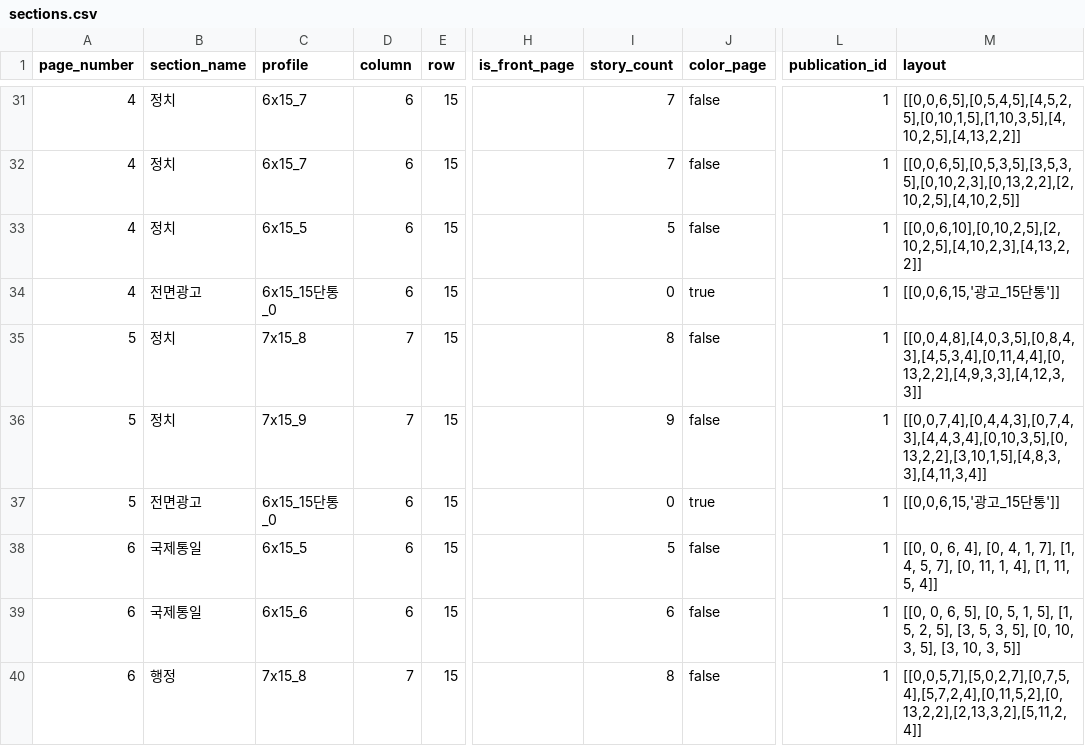
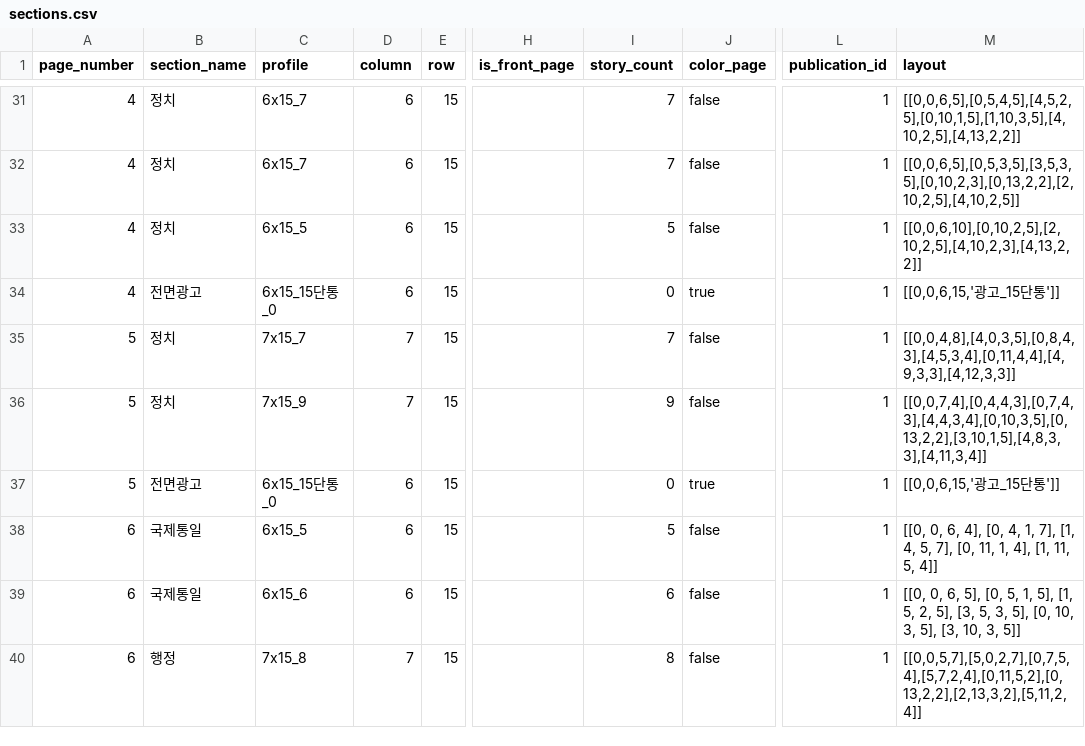
Before and after one commit to smartfty/style_guide, a CSV file: public/1/section/sections.csv, drawn as a sheet; only a part is shown, gaps mark what is left out; the diff names each change by its address in the sheet, - before the commit and + after, or states it on an @@ line.

Commit message:
섹션 템플릿 오류 수정

```diff
--- a/public/1/section/sections.csv
+++ b/public/1/section/sections.csv
-C35 (profile): 7x15_8
+C35 (profile): 7x15_7
-I35 (story_count): 8
+I35 (story_count): 7
-M35 (layout): [[0,0,4,8],[4,0,3,5],[0,8,4,3],[4,5,3,4],[0,11,4,4],[0,13,2,2],[4,9,3,3],[4,12,3,3]]
+M35 (layout): [[0,0,4,8],[4,0,3,5],[0,8,4,3],[4,5,3,4],[0,11,4,4],[4,9,3,3],[4,12,3,3]]
```
